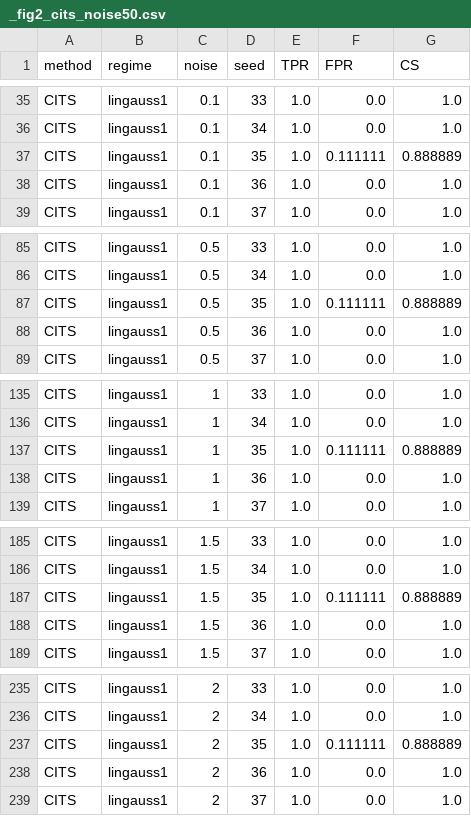
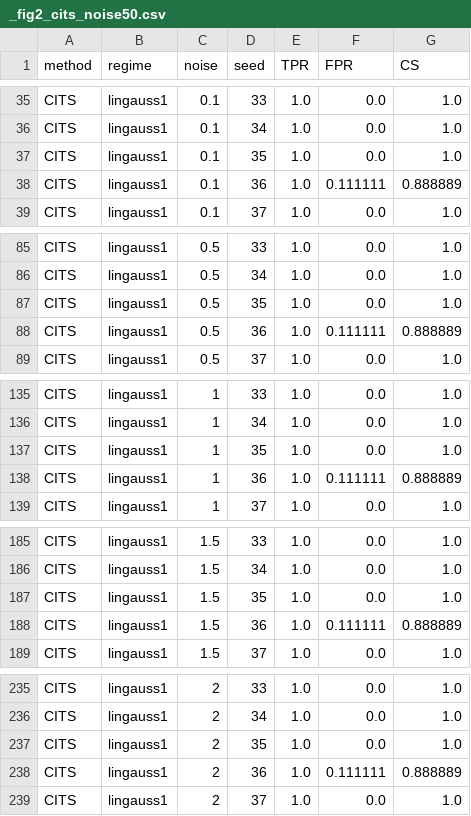
Before and after one commit to abbasilab/cits-paper, a CSV file: fig2_simulations/source_data/_fig2_cits_noise50.csv, drawn as a sheet; only a part is shown, gaps mark what is left out; the diff covers the shown part only.

Commit message:
Fig 2: reproducible CITS source data (LG1 rerun, uncapped RCIT), linear-only per-regime script, full A-F composite script; Table 1 LG CITS source data

```diff
--- a/fig2_simulations/source_data/_fig2_cits_noise50.csv
+++ b/fig2_simulations/source_data/_fig2_cits_noise50.csv
@@ -36,4 +36,4 @@ CITS,lingauss1,0.1,33,1.0,0.0,1.0
 CITS,lingauss1,0.1,34,1.0,0.0,1.0
-CITS,lingauss1,0.1,35,1.0,0.111111,0.888889
-CITS,lingauss1,0.1,36,1.0,0.0,1.0
+CITS,lingauss1,0.1,35,1.0,0.0,1.0
+CITS,lingauss1,0.1,36,1.0,0.111111,0.888889
 CITS,lingauss1,0.1,37,1.0,0.0,1.0
@@ -86,4 +86,4 @@ CITS,lingauss1,0.5,33,1.0,0.0,1.0
 CITS,lingauss1,0.5,34,1.0,0.0,1.0
-CITS,lingauss1,0.5,35,1.0,0.111111,0.888889
-CITS,lingauss1,0.5,36,1.0,0.0,1.0
+CITS,lingauss1,0.5,35,1.0,0.0,1.0
+CITS,lingauss1,0.5,36,1.0,0.111111,0.888889
 CITS,lingauss1,0.5,37,1.0,0.0,1.0
@@ -136,4 +136,4 @@ CITS,lingauss1,1,33,1.0,0.0,1.0
 CITS,lingauss1,1,34,1.0,0.0,1.0
-CITS,lingauss1,1,35,1.0,0.111111,0.888889
-CITS,lingauss1,1,36,1.0,0.0,1.0
+CITS,lingauss1,1,35,1.0,0.0,1.0
+CITS,lingauss1,1,36,1.0,0.111111,0.888889
 CITS,lingauss1,1,37,1.0,0.0,1.0
@@ -186,4 +186,4 @@ CITS,lingauss1,1.5,33,1.0,0.0,1.0
 CITS,lingauss1,1.5,34,1.0,0.0,1.0
-CITS,lingauss1,1.5,35,1.0,0.111111,0.888889
-CITS,lingauss1,1.5,36,1.0,0.0,1.0
+CITS,lingauss1,1.5,35,1.0,0.0,1.0
+CITS,lingauss1,1.5,36,1.0,0.111111,0.888889
 CITS,lingauss1,1.5,37,1.0,0.0,1.0
@@ -236,4 +236,4 @@ CITS,lingauss1,2,33,1.0,0.0,1.0
 CITS,lingauss1,2,34,1.0,0.0,1.0
-CITS,lingauss1,2,35,1.0,0.111111,0.888889
-CITS,lingauss1,2,36,1.0,0.0,1.0
+CITS,lingauss1,2,35,1.0,0.0,1.0
+CITS,lingauss1,2,36,1.0,0.111111,0.888889
 CITS,lingauss1,2,37,1.0,0.0,1.0
```
Also changed, not shown: 28 edited cells elsewhere in this file, fig2_simulations/source_data/_fig2_cits_noise50_nlng.csv, 6 other files.
